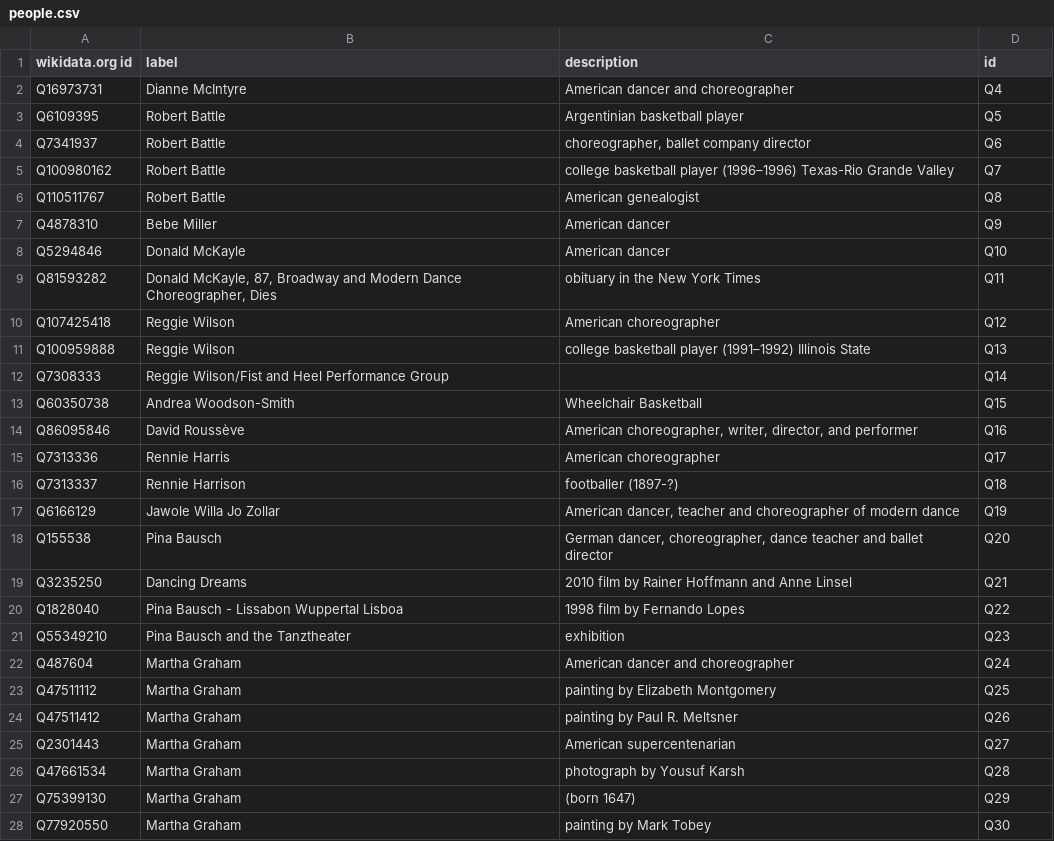
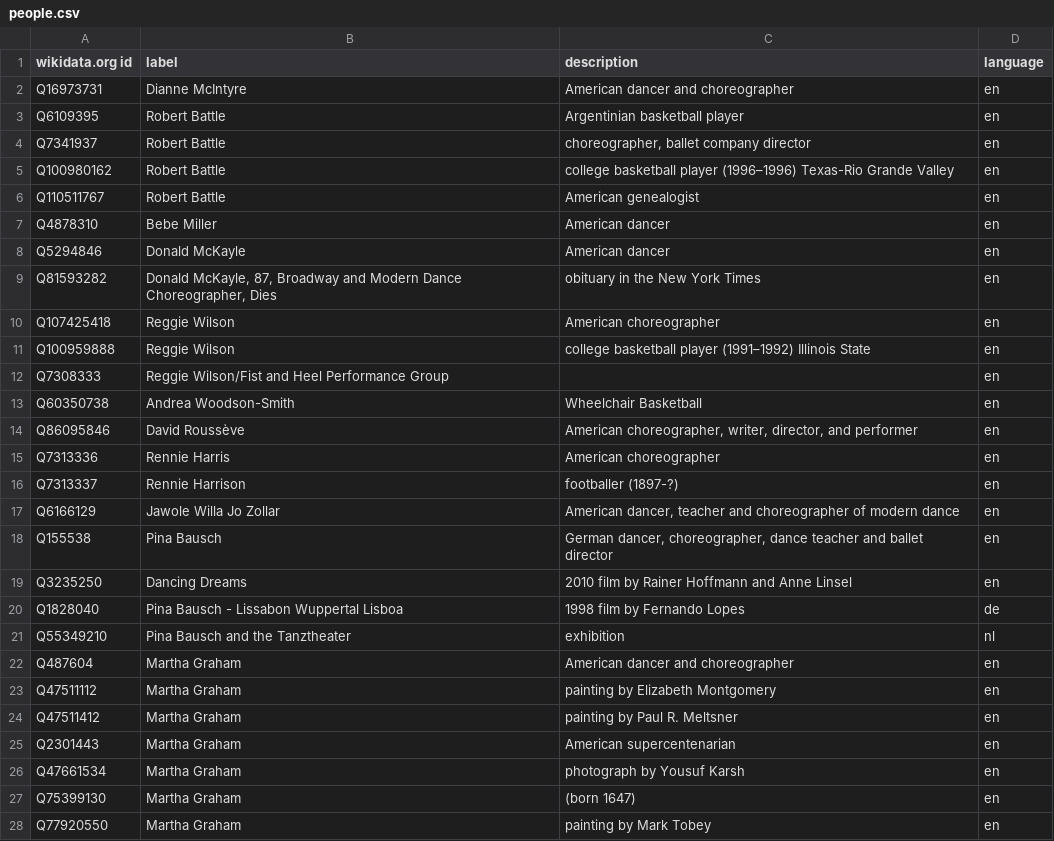
Before and after one commit to collectiveaccess/WikiDataIntegration, a CSV file: data/wikidata_org/people.csv, drawn as a sheet; only a part is shown; the diff covers the shown part only.

Commit message:
add language to wikidata.org files

```diff
--- a/data/wikidata_org/people.csv
+++ b/data/wikidata_org/people.csv
@@ -1,28 +1,28 @@
-wikidata.org id,label,description,id
-Q16973731,Dianne McIntyre,American dancer and choreographer,Q4
-Q6109395,Robert Battle,Argentinian basketball player,Q5
-Q7341937,Robert Battle,"choreographer, ballet company director",Q6
-Q100980162,Robert Battle,college basketball player (1996–1996) Texas-Rio Grande Valley,Q7
-Q110511767,Robert Battle,American genealogist,Q8
-Q4878310,Bebe Miller,American dancer,Q9
-Q5294846,Donald McKayle,American dancer,Q10
-Q81593282,"Donald McKayle, 87, Broadway and Modern Dance Choreographer, Dies",obituary in the New York Times,Q11
-Q107425418,Reggie Wilson,American choreographer,Q12
-Q100959888,Reggie Wilson,college basketball player (1991–1992) Illinois State,Q13
-Q7308333,Reggie Wilson/Fist and Heel Performance Group,,Q14
-Q60350738,Andrea Woodson-Smith,Wheelchair Basketball,Q15
-Q86095846,David Roussève,"American choreographer, writer, director, and performer",Q16
-Q7313336,Rennie Harris,American choreographer,Q17
-Q7313337,Rennie Harrison,footballer (1897-?),Q18
-Q6166129,Jawole Willa Jo Zollar,"American dancer, teacher and choreographer of modern dance",Q19
-Q155538,Pina Bausch,"German dancer, choreographer, dance teacher and ballet director",Q20
-Q3235250,Dancing Dreams,2010 film by Rainer Hoffmann and Anne Linsel,Q21
-Q1828040,Pina Bausch - Lissabon Wuppertal Lisboa,1998 film by Fernando Lopes,Q22
-Q55349210,Pina Bausch and the Tanztheater,exhibition,Q23
-Q487604,Martha Graham,American dancer and choreographer,Q24
-Q47511112,Martha Graham,painting by Elizabeth Montgomery,Q25
-Q47511412,Martha Graham,painting by Paul R. Meltsner,Q26
-Q2301443,Martha Graham,American supercentenarian,Q27
-Q47661534,Martha Graham,photograph by Yousuf Karsh,Q28
-Q75399130,Martha Graham,(born 1647),Q29
-Q77920550,Martha Graham,painting by Mark Tobey,Q30
+wikidata.org id,label,description,language
+Q16973731,Dianne McIntyre,American dancer and choreographer,en
+Q6109395,Robert Battle,Argentinian basketball player,en
+Q7341937,Robert Battle,"choreographer, ballet company director",en
+Q100980162,Robert Battle,college basketball player (1996–1996) Texas-Rio Grande Valley,en
+Q110511767,Robert Battle,American genealogist,en
+Q4878310,Bebe Miller,American dancer,en
+Q5294846,Donald McKayle,American dancer,en
+Q81593282,"Donald McKayle, 87, Broadway and Modern Dance Choreographer, Dies",obituary in the New York Times,en
+Q107425418,Reggie Wilson,American choreographer,en
+Q100959888,Reggie Wilson,college basketball player (1991–1992) Illinois State,en
+Q7308333,Reggie Wilson/Fist and Heel Performance Group,,en
+Q60350738,Andrea Woodson-Smith,Wheelchair Basketball,en
+Q86095846,David Roussève,"American choreographer, writer, director, and performer",en
+Q7313336,Rennie Harris,American choreographer,en
+Q7313337,Rennie Harrison,footballer (1897-?),en
+Q6166129,Jawole Willa Jo Zollar,"American dancer, teacher and choreographer of modern dance",en
+Q155538,Pina Bausch,"German dancer, choreographer, dance teacher and ballet director",en
+Q3235250,Dancing Dreams,2010 film by Rainer Hoffmann and Anne Linsel,en
+Q1828040,Pina Bausch - Lissabon Wuppertal Lisboa,1998 film by Fernando Lopes,de
+Q55349210,Pina Bausch and the Tanztheater,exhibition,nl
+Q487604,Martha Graham,American dancer and choreographer,en
+Q47511112,Martha Graham,painting by Elizabeth Montgomery,en
+Q47511412,Martha Graham,painting by Paul R. Meltsner,en
+Q2301443,Martha Graham,American supercentenarian,en
+Q47661534,Martha Graham,photograph by Yousuf Karsh,en
+Q75399130,Martha Graham,(born 1647),en
+Q77920550,Martha Graham,painting by Mark Tobey,en
```
Also changed, not shown: 8 edited cells elsewhere in this file, data/wikidata_org/venues.csv, data/wikidata_org/works.csv.
